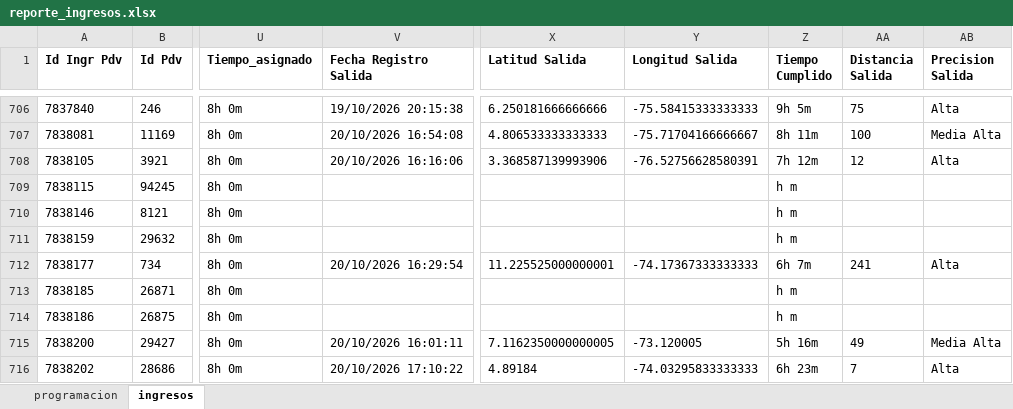
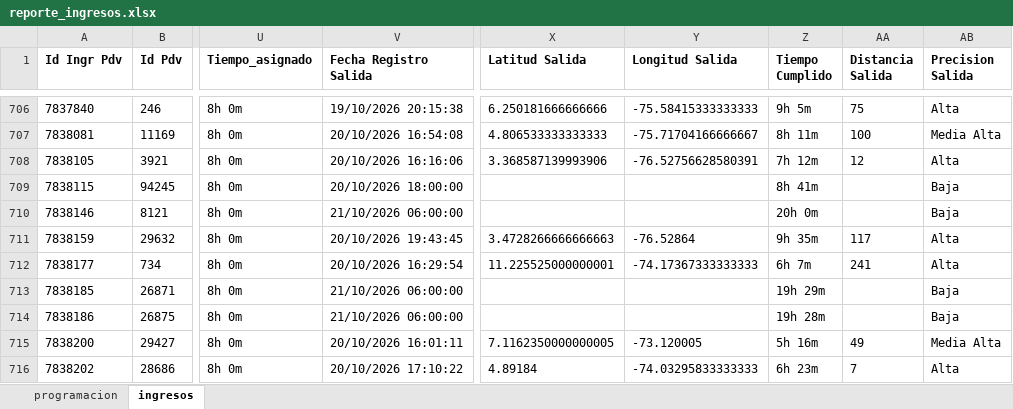
Before and after one commit to johangarzon19/monitor-ingresosv2, an Excel workbook: data/reporte_ingresos.xlsx, sheet ingresos, drawn as a sheet; only a part is shown, gaps mark what is left out; values as stored, in another font and other column widths than the file's, no borders; the diff covers the shown part only; the diff names each change by its address in the sheet, - before the commit and + after, or states it on an @@ line.

Commit message:
Actualizar datos de ingresos

```diff
--- a/data/reporte_ingresos.xlsx (sheet ingresos)
+++ b/data/reporte_ingresos.xlsx (sheet ingresos)
-V709 (Fecha Registro Salida): (empty)
+V709 (Fecha Registro Salida): 20/10/2026 18:00:00
-Z709 (Tiempo Cumplido): h m
+Z709 (Tiempo Cumplido): 8h 41m
-AB709:AB710 (Precision Salida): (empty)
+AB709:AB710 (Precision Salida): Baja
-V710 (Fecha Registro Salida): (empty)
+V710 (Fecha Registro Salida): 21/10/2026 06:00:00
-Z710 (Tiempo Cumplido): h m
+Z710 (Tiempo Cumplido): 20h 0m
-V711 (Fecha Registro Salida): (empty)
+V711 (Fecha Registro Salida): 20/10/2026 19:43:45
-X711 (Latitud Salida): (empty)
+X711 (Latitud Salida): 3.4728266666666663
-Y711 (Longitud Salida): (empty)
+Y711 (Longitud Salida): -76.52864
-Z711 (Tiempo Cumplido): h m
+Z711 (Tiempo Cumplido): 9h 35m
-AA711 (Distancia Salida): (empty)
+AA711 (Distancia Salida): 117
-AB711 (Precision Salida): (empty)
+AB711 (Precision Salida): Alta
-V713:V714 (Fecha Registro Salida): (empty)
+V713:V714 (Fecha Registro Salida): 21/10/2026 06:00:00
-Z713 (Tiempo Cumplido): h m
+Z713 (Tiempo Cumplido): 19h 29m
-AB713:AB714 (Precision Salida): (empty)
+AB713:AB714 (Precision Salida): Baja
-Z714 (Tiempo Cumplido): h m
+Z714 (Tiempo Cumplido): 19h 28m
```
Also changed, not shown: 6 added rows and 41 edited cells elsewhere in this sheet.
